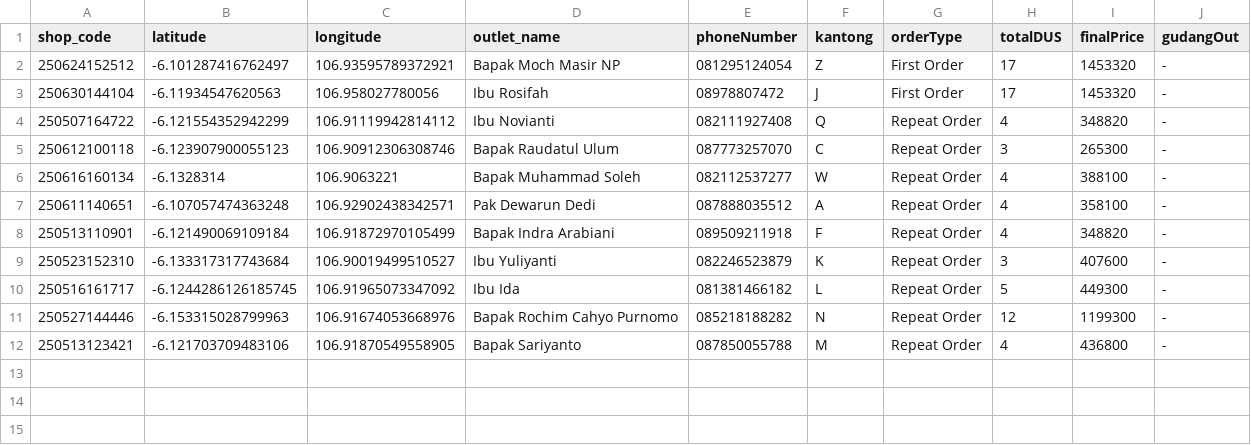
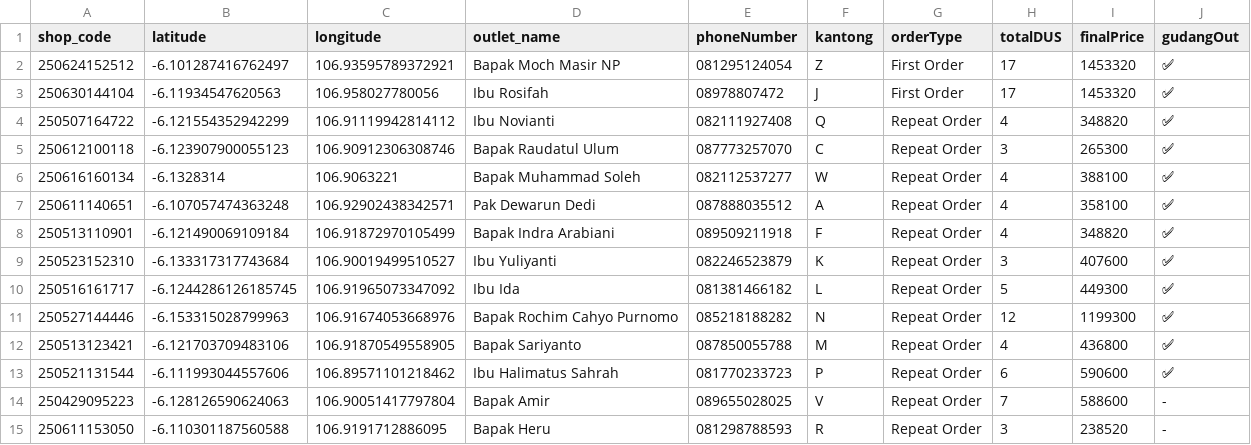
Before and after one commit to AlimanIrawan/indonesia-delivery-map-system, a CSV file: public/markers.csv, drawn as a sheet.

Commit message:
🚚 更新送货数据 - 2025/07/09

```diff
--- a/public/markers.csv
+++ b/public/markers.csv
@@ -1,12 +1,15 @@
 shop_code,latitude,longitude,outlet_name,phoneNumber,kantong,orderType,totalDUS,finalPrice,gudangOut
-250624152512,-6.101287416762497,106.93595789372921,"Bapak Moch Masir NP","081295124054","Z","First Order","17","1453320","-"
-250630144104,-6.11934547620563,106.958027780056,"Ibu Rosifah","08978807472","J","First Order","17","1453320","-"
-250507164722,-6.121554352942299,106.91119942814112,"Ibu Novianti","082111927408","Q","Repeat Order","4","348820","-"
-250612100118,-6.123907900055123,106.90912306308746,"Bapak Raudatul Ulum","087773257070","C","Repeat Order","3","265300","-"
-250616160134,-6.1328314,106.9063221,"Bapak Muhammad Soleh","082112537277","W","Repeat Order","4","388100","-"
-250611140651,-6.107057474363248,106.92902438342571,"Pak Dewarun Dedi","087888035512","A","Repeat Order","4","358100","-"
-250513110901,-6.121490069109184,106.91872970105499,"Bapak Indra Arabiani","089509211918","F","Repeat Order","4","348820","-"
-250523152310,-6.133317317743684,106.90019499510527,"Ibu Yuliyanti ","082246523879","K","Repeat Order","3","407600","-"
-250516161717,-6.1244286126185745,106.91965073347092,"Ibu Ida","081381466182","L","Repeat Order","5","449300","-"
-250527144446,-6.153315028799963,106.91674053668976,"Bapak Rochim Cahyo Purnomo","085218188282","N","Repeat Order","12","1199300","-"
-250513123421,-6.121703709483106,106.91870549558905,"Bapak Sariyanto","087850055788","M","Repeat Order","4","436800","-"
+250624152512,-6.101287416762497,106.93595789372921,"Bapak Moch Masir NP","081295124054","Z","First Order","17","1453320","✅"
+250630144104,-6.11934547620563,106.958027780056,"Ibu Rosifah","08978807472","J","First Order","17","1453320","✅"
+250507164722,-6.121554352942299,106.91119942814112,"Ibu Novianti","082111927408","Q","Repeat Order","4","348820","✅"
+250612100118,-6.123907900055123,106.90912306308746,"Bapak Raudatul Ulum","087773257070","C","Repeat Order","3","265300","✅"
+250616160134,-6.1328314,106.9063221,"Bapak Muhammad Soleh","082112537277","W","Repeat Order","4","388100","✅"
+250611140651,-6.107057474363248,106.92902438342571,"Pak Dewarun Dedi","087888035512","A","Repeat Order","4","358100","✅"
+250513110901,-6.121490069109184,106.91872970105499,"Bapak Indra Arabiani","089509211918","F","Repeat Order","4","348820","✅"
+250523152310,-6.133317317743684,106.90019499510527,"Ibu Yuliyanti ","082246523879","K","Repeat Order","3","407600","✅"
+250516161717,-6.1244286126185745,106.91965073347092,"Ibu Ida","081381466182","L","Repeat Order","5","449300","✅"
+250527144446,-6.153315028799963,106.91674053668976,"Bapak Rochim Cahyo Purnomo","085218188282","N","Repeat Order","12","1199300","✅"
+250513123421,-6.121703709483106,106.91870549558905,"Bapak Sariyanto","087850055788","M","Repeat Order","4","436800","✅"
+250521131544,-6.111993044557606,106.89571101218462,"Ibu Halimatus Sahrah","081770233723","P","Repeat Order","6","590600","✅"
+250429095223,-6.128126590624063,106.90051417797804,"Bapak Amir","089655028025","V","Repeat Order","7","588600","-"
+250611153050,-6.110301187560588,106.9191712886095,"Bapak Heru","081298788593","R","Repeat Order","3","238520","-"
```
